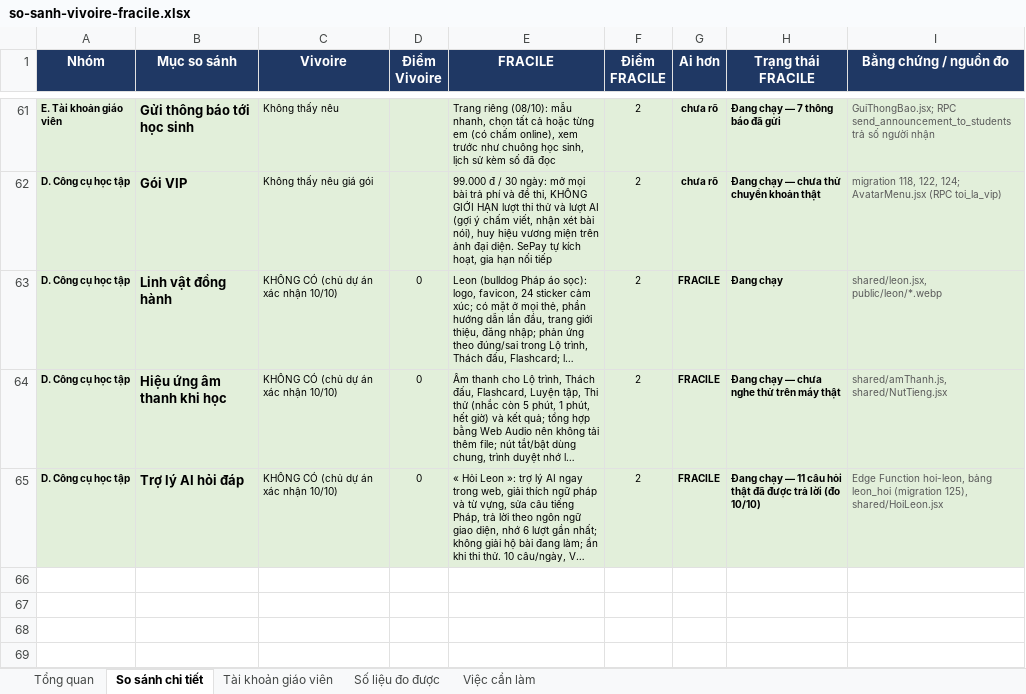
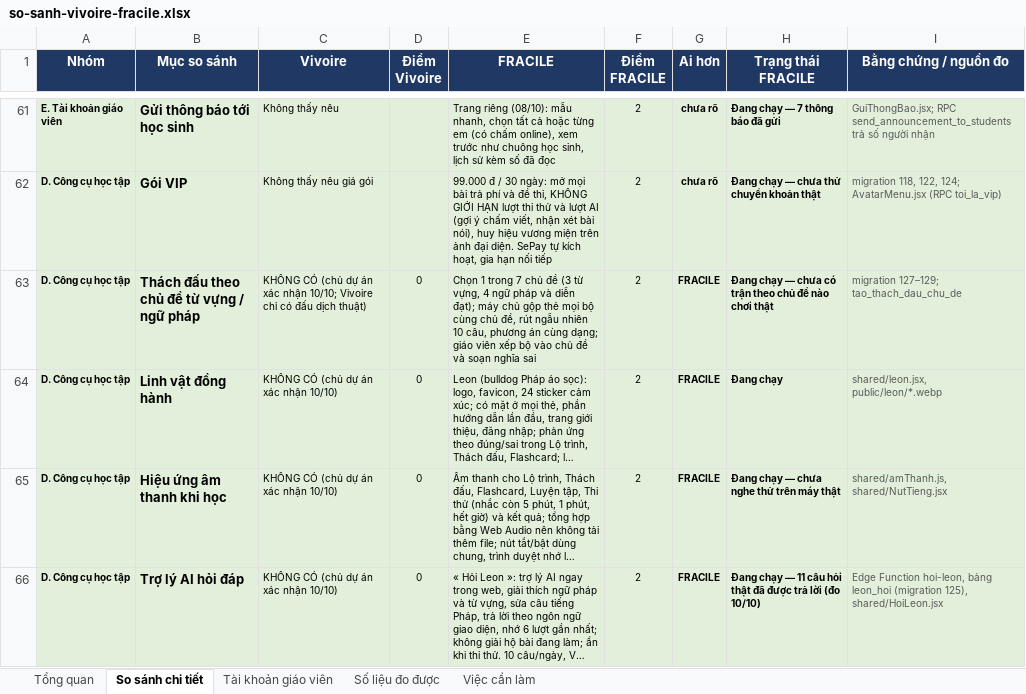
Before and after one commit to dhunff/ma-classe-de-francais, an Excel workbook: docs/so-sanh-vivoire-fracile.xlsx, sheet So sánh chi tiết, drawn as a sheet; only a part is shown, gaps mark what is left out; long unchanged cells end in …; values as stored, in another font and other column widths than the file's, no borders; the diff names each change by its address in the sheet, - before the commit and + after, or states it on an @@ line.

```diff
--- a/docs/so-sanh-vivoire-fracile.xlsx (sheet So sánh chi tiết)
+++ b/docs/so-sanh-vivoire-fracile.xlsx (sheet So sánh chi tiết)
+row 63: D. Công cụ học tập | Thách đấu theo chủ đề từ vựng / ngữ pháp | KHÔNG CÓ (chủ dự án xác nhận 10/10; Vivoire chỉ có đấu dịch thuật) | 0 | Chọn 1 trong 7 chủ đề (3 từ vựng, 4 ngữ pháp và diễn đạt); máy chủ gộp thẻ mọi bộ cùng chủ đề, rút ngẫu nhiên 10 câu, phương án cùng dạng; giáo viên xếp bộ vào chủ đề và soạn nghĩa sai | 2 | FRACILE | Đang chạy — chưa có trận theo chủ đề nào chơi thật | migration 127–129; tao_thach_dau_chu_de
```
Also changed, not shown: sheet Tổng quan, formulas that keep their value.
